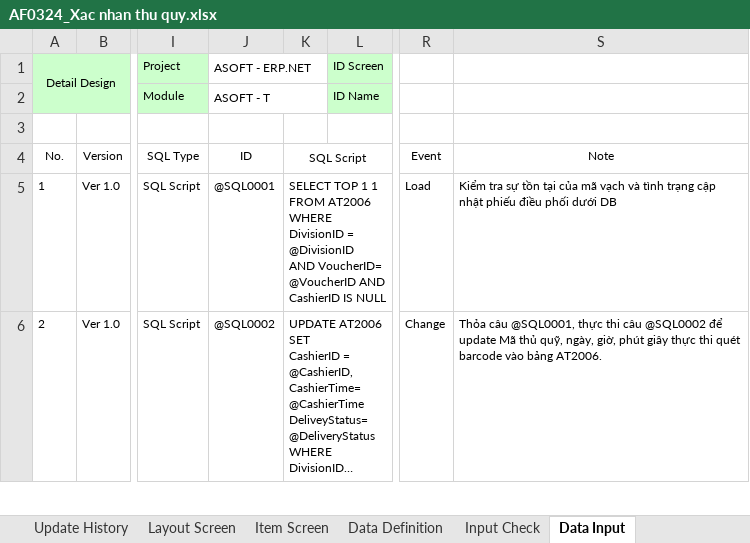
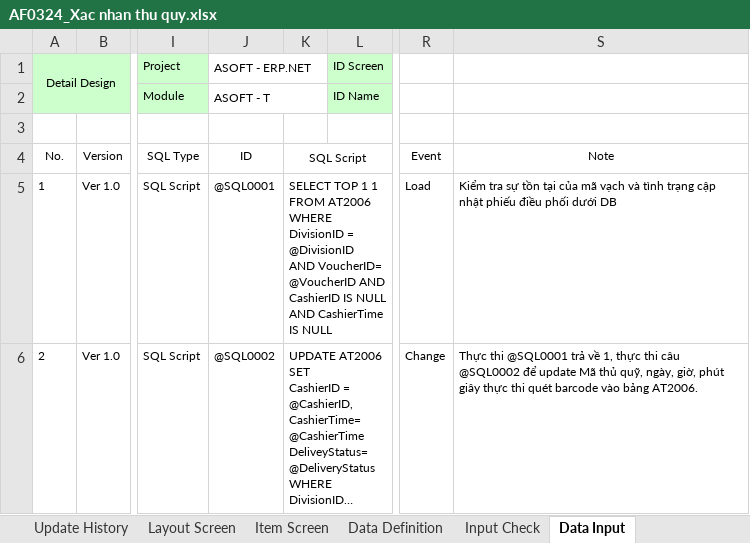
Before and after one commit to ASOFT-Solution/asoft-test-svn, an Excel workbook: 2015/201512/10_DOCUMENT/13_DETAIL_DESIGN/Quet Barcode thu quy/AF0324_Xac nhan thu quy.xlsx, sheet Data Input, drawn as a sheet; only a part is shown, gaps mark what is left out; long unchanged cells end in …; values as stored, in another font and other column widths than the file's, no borders; the diff covers the shown part only; the diff names each change by its address in the sheet, - before the commit and + after, or states it on an @@ line.

Commit message:
Update dữ liệu theo yêu cầu

```diff
--- a/2015/201512/10_DOCUMENT/13_DETAIL_DESIGN/Quet Barcode thu quy/AF0324_Xac nhan thu quy.xlsx (sheet Data Input)
+++ b/2015/201512/10_DOCUMENT/13_DETAIL_DESIGN/Quet Barcode thu quy/AF0324_Xac nhan thu quy.xlsx (sheet Data Input)
-K5: …IS NULL
+K5: …IS NULL AND CashierTime IS NULL
-S6: Thỏa câu @SQL0001, thực thi…
+S6: Thực thi @SQL0001 trả về 1, thực thi…
```
Also changed, not shown: 1 added row, 1 removed row, 22 edited cells and cell formats elsewhere in this sheet, charts or pictures.
